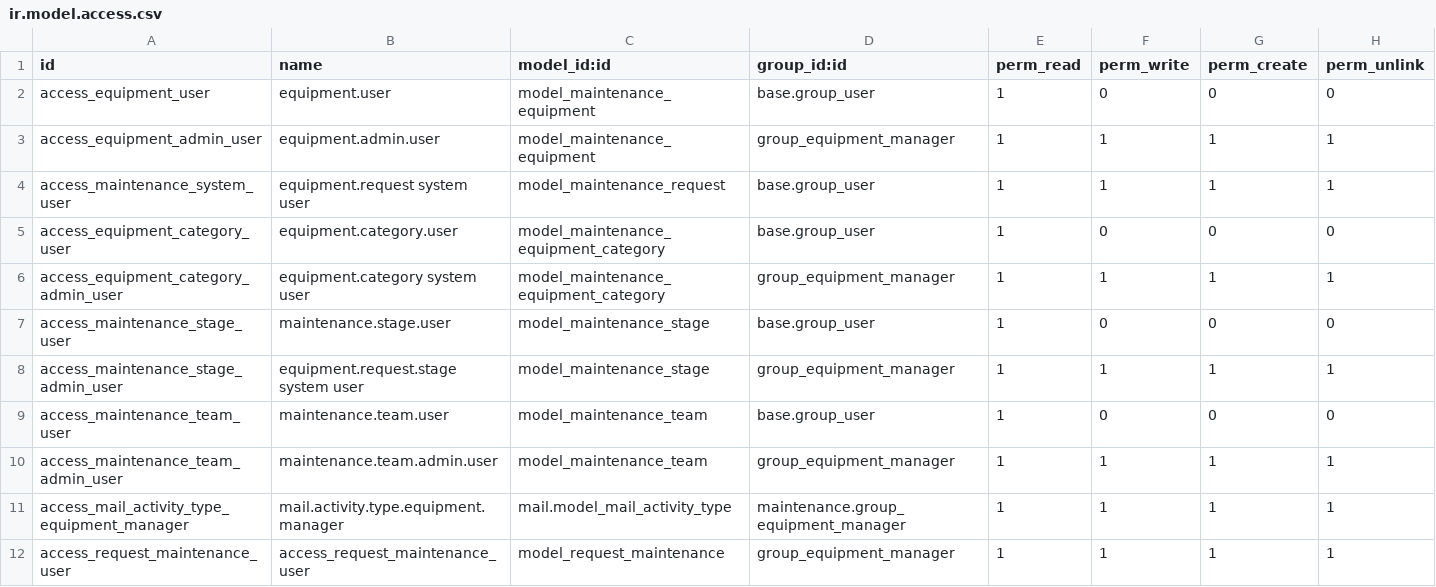
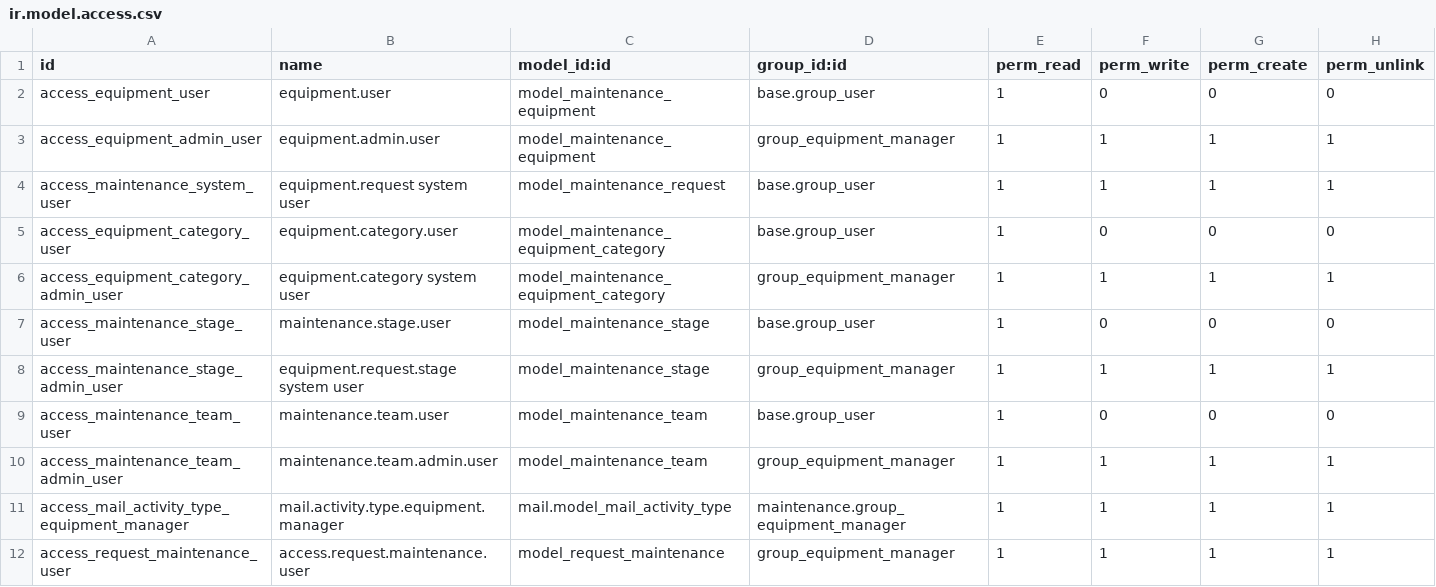
Before and after one commit to truongthinhmai2204/odoo, a CSV file: addons/request_maintenance/security/ir.model.access.csv, drawn as a sheet.

Commit message:
modified:   addons/request_maintenance/security/ir.model.access.csv

```diff
--- a/addons/request_maintenance/security/ir.model.access.csv
+++ b/addons/request_maintenance/security/ir.model.access.csv
@@ -11,2 +11,2 @@ access_maintenance_team_admin_user,maintenance.team.admin.user,model_maintenance
 access_mail_activity_type_equipment_manager,mail.activity.type.equipment.manager,mail.model_mail_activity_type,maintenance.group_equipment_manager,1,1,1,1
-access_request_maintenance_user,access_request_maintenance_user,model_request_maintenance,group_equipment_manager,1,1,1,1
+access_request_maintenance_user,access.request.maintenance.user,model_request_maintenance,group_equipment_manager,1,1,1,1
```
